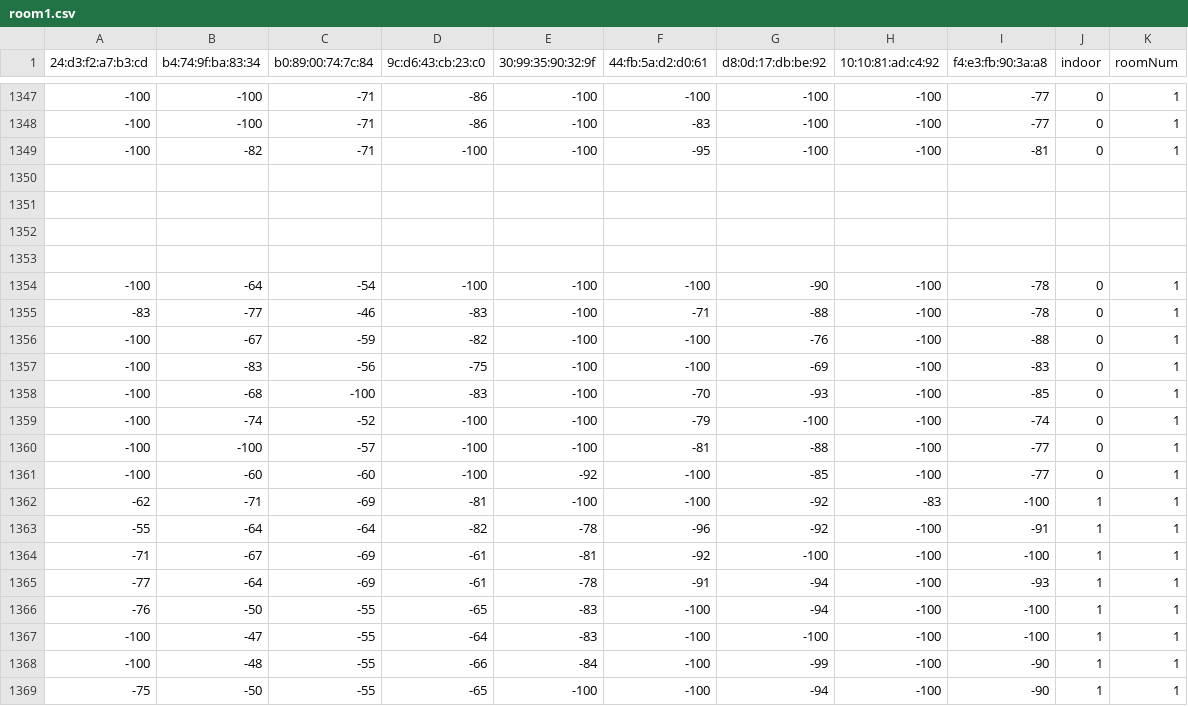
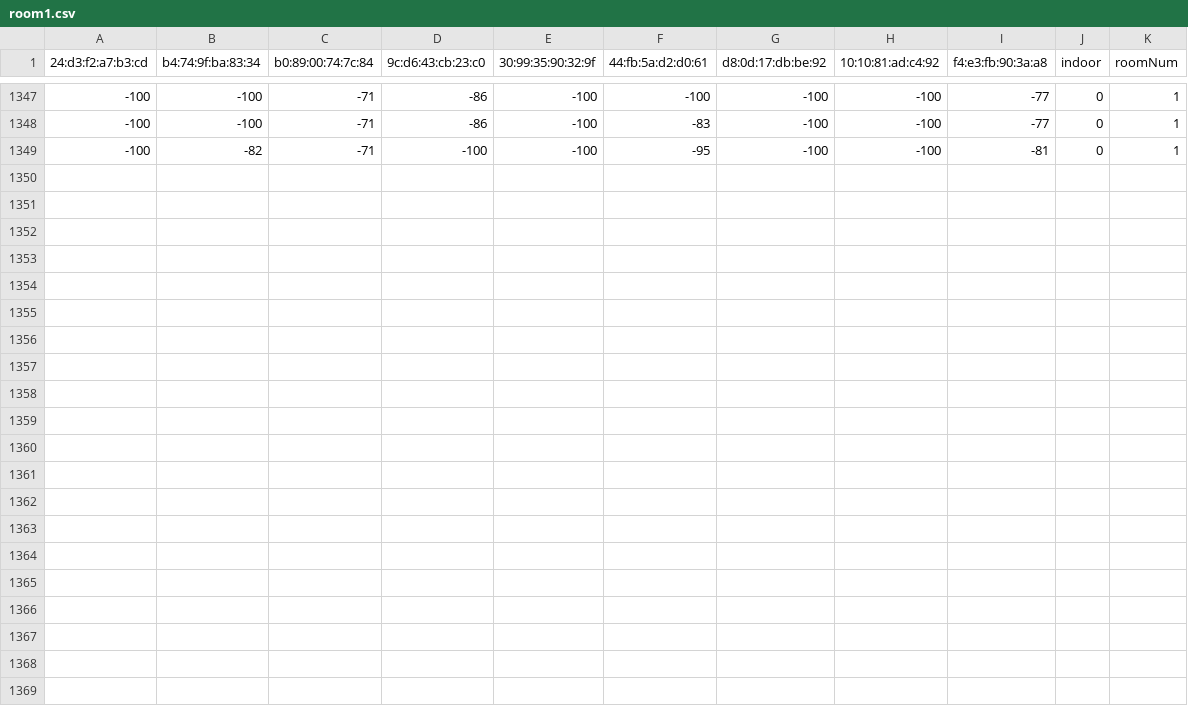
Before and after one commit to rawanmohameedd/Collecting-data, a CSV file: Backend/data/room1.csv, drawn as a sheet; only a part is shown, gaps mark what is left out.

Commit message:
fadel collecting data from crtical area

```diff
--- a/Backend/data/room1.csv
+++ b/Backend/data/room1.csv
@@ -1349,21 +1349 @@
 -100,-82,-71,-100,-100,-95,-100,-100,-81,0,1
-
-
-
-
--100,-64,-54,-100,-100,-100,-90,-100,-78,0,1
--83,-77,-46,-83,-100,-71,-88,-100,-78,0,1
--100,-67,-59,-82,-100,-100,-76,-100,-88,0,1
--100,-83,-56,-75,-100,-100,-69,-100,-83,0,1
--100,-68,-100,-83,-100,-70,-93,-100,-85,0,1
--100,-74,-52,-100,-100,-79,-100,-100,-74,0,1
--100,-100,-57,-100,-100,-81,-88,-100,-77,0,1
--100,-60,-60,-100,-92,-100,-85,-100,-77,0,1
--62,-71,-69,-81,-100,-100,-92,-83,-100,1,1
--55,-64,-64,-82,-78,-96,-92,-100,-91,1,1
--71,-67,-69,-61,-81,-92,-100,-100,-100,1,1
--77,-64,-69,-61,-78,-91,-94,-100,-93,1,1
--76,-50,-55,-65,-83,-100,-94,-100,-100,1,1
--100,-47,-55,-64,-83,-100,-100,-100,-100,1,1
--100,-48,-55,-66,-84,-100,-99,-100,-90,1,1
--75,-50,-55,-65,-100,-100,-94,-100,-90,1,1
```
Also changed, not shown: Backend/data/room3.csv, 2 other files.
